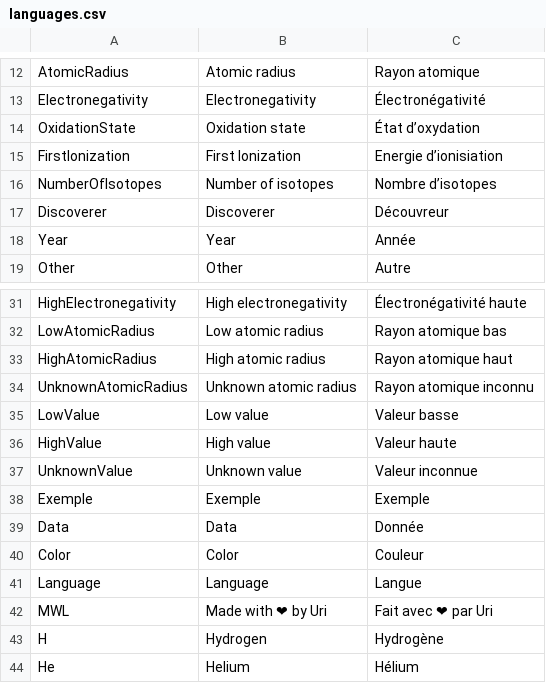
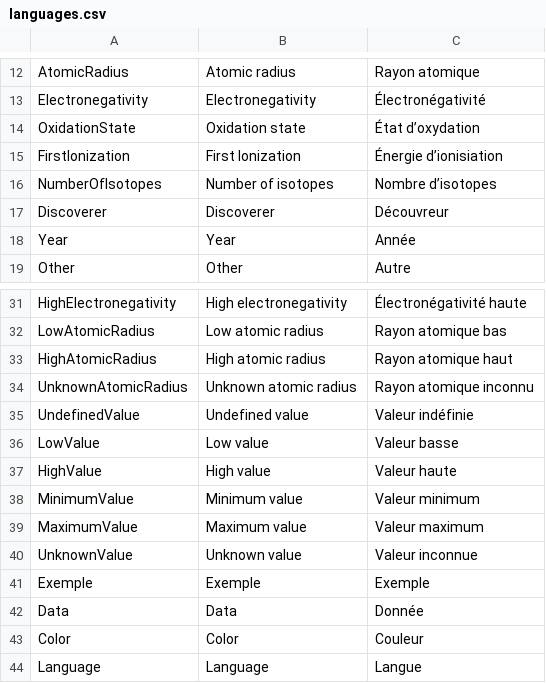
Before and after one commit to ur-d/interactive-periodic-table, a CSV file: public/languages.csv, drawn as a sheet; only a part is shown, gaps mark what is left out; the shorter side is filled out with more unchanged rows.

```diff
--- a/public/languages.csv
+++ b/public/languages.csv
@@ -14,3 +14,3 @@ Electronegativity;Electronegativity;Électronégativité
 OxidationState;Oxidation state;État d’oxydation
-FirstIonization;First Ionization;Energie d’ionisiation
+FirstIonization;First Ionization;Énergie d’ionisiation
 NumberOfIsotopes;Number of isotopes;Nombre d’isotopes
@@ -34,4 +34,7 @@ HighAtomicRadius;High atomic radius;Rayon atomique haut
 UnknownAtomicRadius;Unknown atomic radius;Rayon atomique inconnu
+UndefinedValue;Undefined value;Valeur indéfinie
 LowValue;Low value;Valeur basse
 HighValue;High value;Valeur haute
+MinimumValue;Minimum value;Valeur minimum
+MaximumValue;Maximum value;Valeur maximum
 UnknownValue;Unknown value;Valeur inconnue
```
Also changed, not shown: 8 other files.
